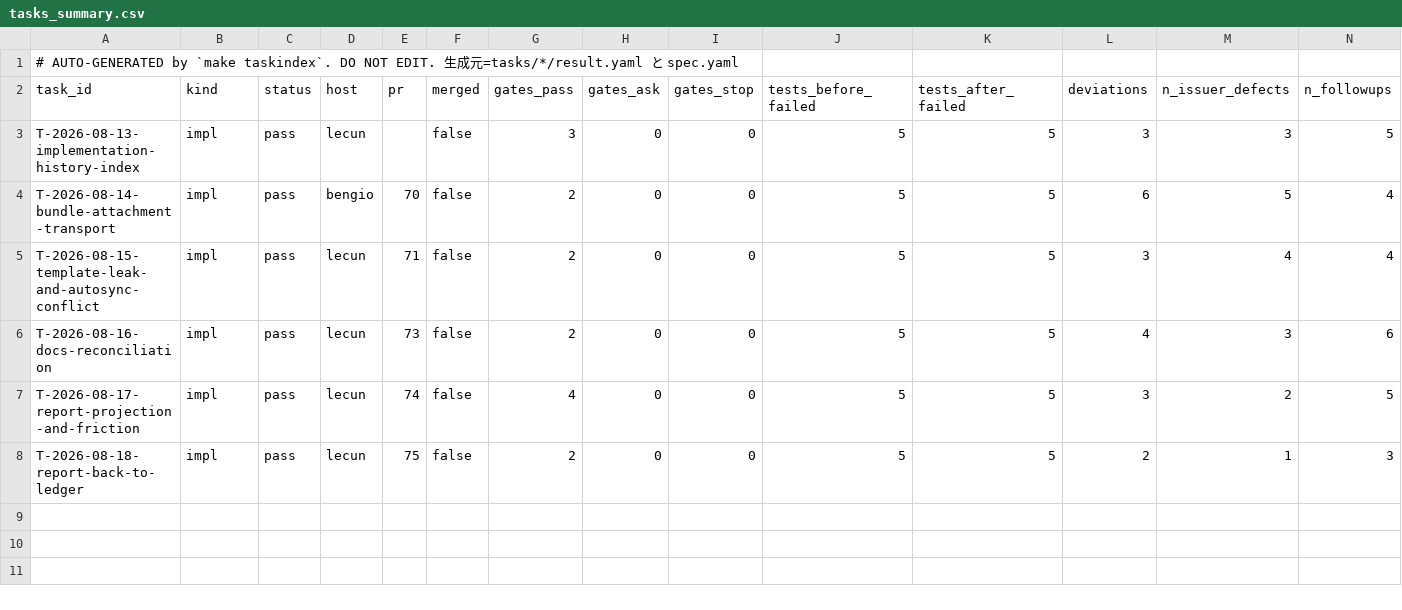
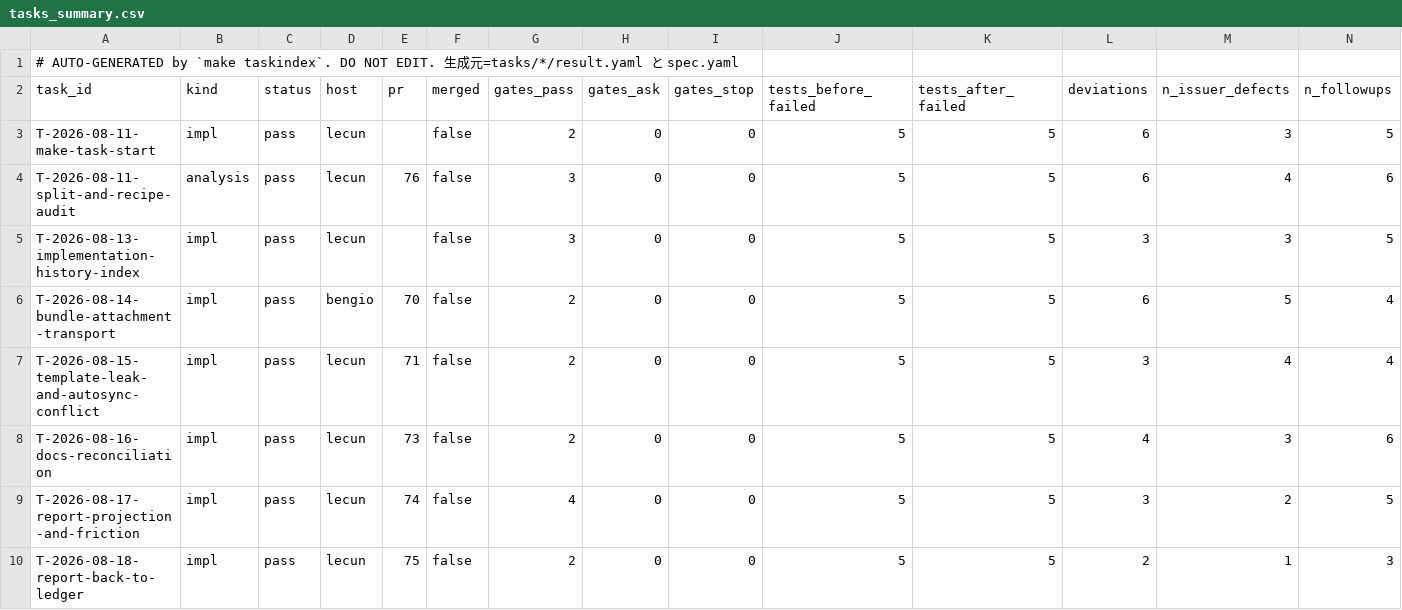
Before and after one commit to takuya3h/m2, a CSV file: context/auto/tasks_summary.csv, drawn as a sheet; only a part is shown; rows hold the shown columns only; the diff names each change by its address in the sheet, - before the commit and + after, or states it on an @@ line.

```diff
--- a/context/auto/tasks_summary.csv
+++ b/context/auto/tasks_summary.csv
+row 3: T-2026-08-11-make-task-start | impl | pass | lecun |  | false | 2 | 0 | 0 | 5 | 5 | 6 | 3 | 5
+row 4: T-2026-08-11-split-and-recipe-audit | analysis | pass | lecun | 76 | false | 3 | 0 | 0 | 5 | 5 | 6 | 4 | 6
```
Also changed, not shown: 13 other files.
